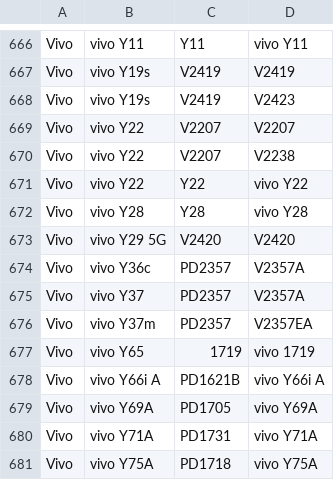
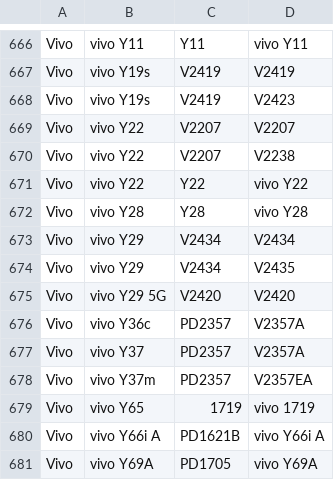
Before and after one commit to parserpp/get_android_data, a CSV file: data/vivo_gms_devices.csv, drawn as a sheet; only a part is shown, gaps mark what is left out; the shorter side is filled out with more unchanged rows.

```diff
--- a/data/vivo_gms_devices.csv
+++ b/data/vivo_gms_devices.csv
@@ -672,2 +672,4 @@ Vivo,vivo Y22,Y22,vivo Y22
 Vivo,vivo Y28,Y28,vivo Y28
+Vivo,vivo Y29,V2434,V2434
+Vivo,vivo Y29,V2434,V2435
 Vivo,vivo Y29 5G,V2420,V2420
```
Also changed, not shown: data/mi_gms_devices.csv.
